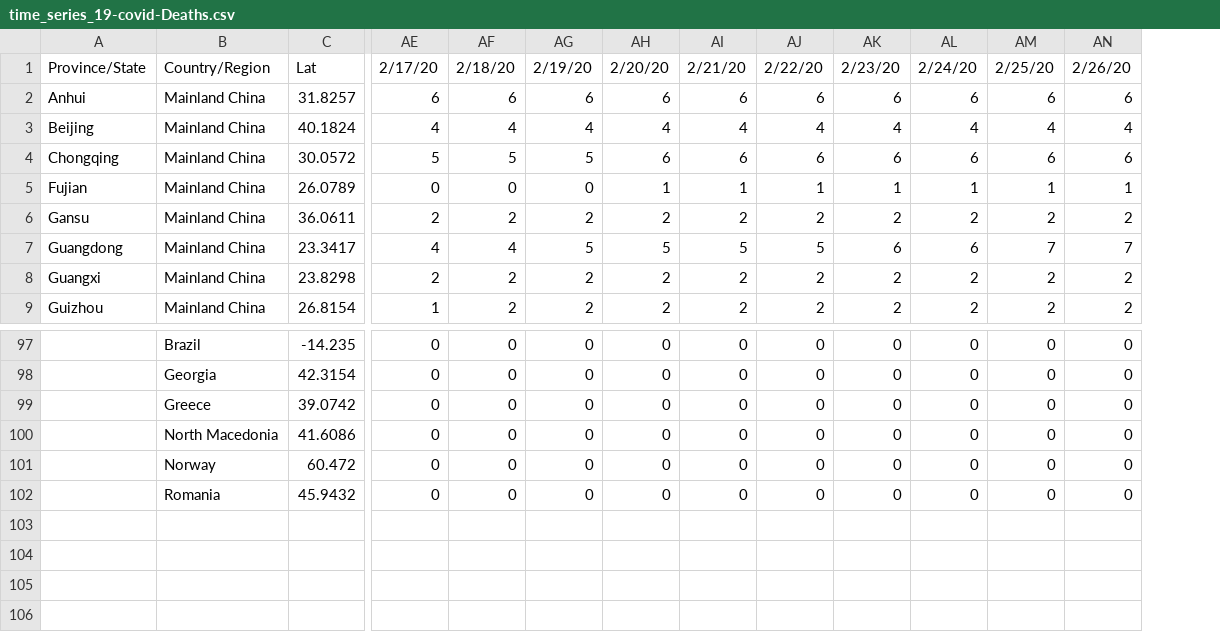
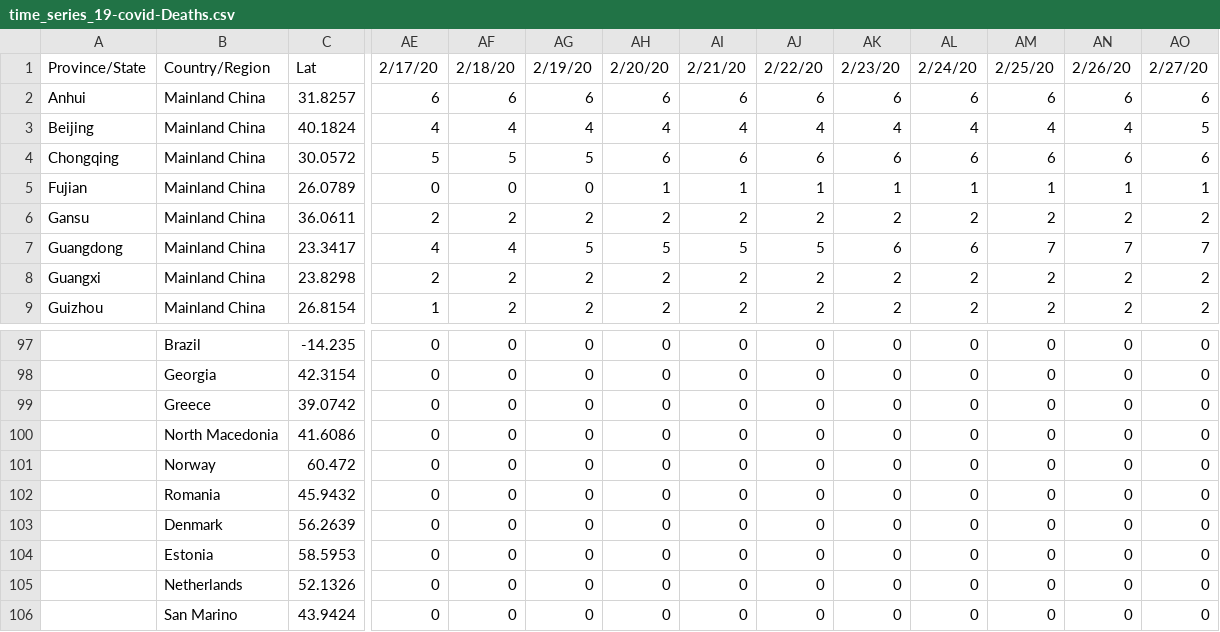
Before and after one commit to shailshouryya/COVID-19, a CSV file: csse_covid_19_data/csse_covid_19_time_series/time_series_19-covid-Deaths.csv, drawn as a sheet; only a part is shown, gaps mark what is left out; rows hold the shown columns only; the diff names each change by its address in the sheet, - before the commit and + after, or states it on an @@ line.

```diff
--- a/csse_covid_19_data/csse_covid_19_time_series/time_series_19-covid-Deaths.csv
+++ b/csse_covid_19_data/csse_covid_19_time_series/time_series_19-covid-Deaths.csv
+column AO, rows 1-9: 2/27/20 | 6 | 5 | 6 | 1 | 2 | 7 | 2 | 2; rows 97-102: all 0
+row 103:  | Denmark | 56.2639 | 0 | 0 | 0 | 0 | 0 | 0 | 0 | 0 | 0 | 0 | 0
+row 104:  | Estonia | 58.5953 | 0 | 0 | 0 | 0 | 0 | 0 | 0 | 0 | 0 | 0 | 0
+row 105:  | Netherlands | 52.1326 | 0 | 0 | 0 | 0 | 0 | 0 | 0 | 0 | 0 | 0 | 0
+row 106:  | San Marino | 43.9424 | 0 | 0 | 0 | 0 | 0 | 0 | 0 | 0 | 0 | 0 | 0
```
Also changed, not shown: csse_covid_19_data/csse_covid_19_time_series/time_series_19-covid-Confirmed.csv, csse_covid_19_data/csse_covid_19_time_series/time_series_19-covid-Recovered.csv.
